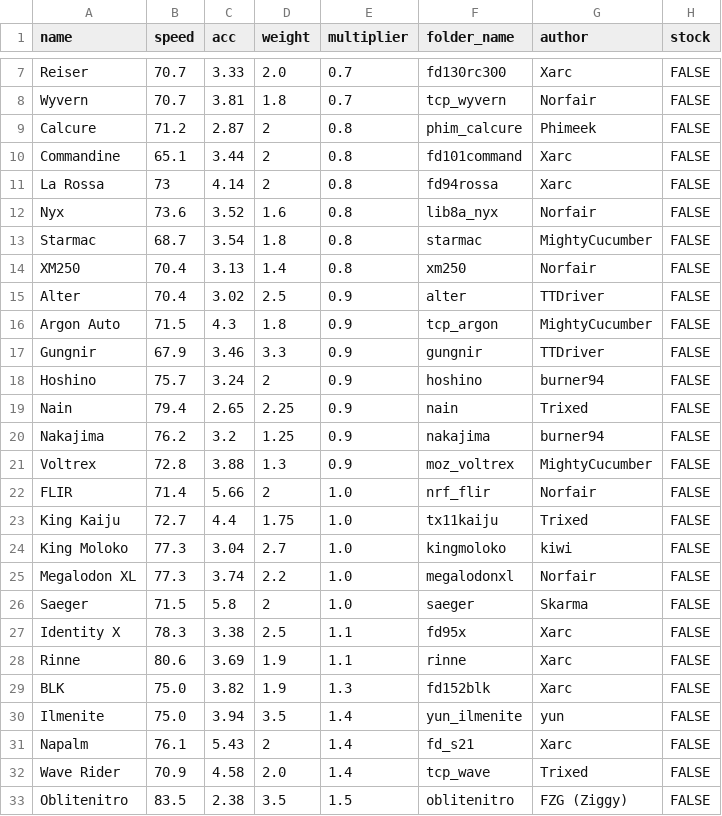
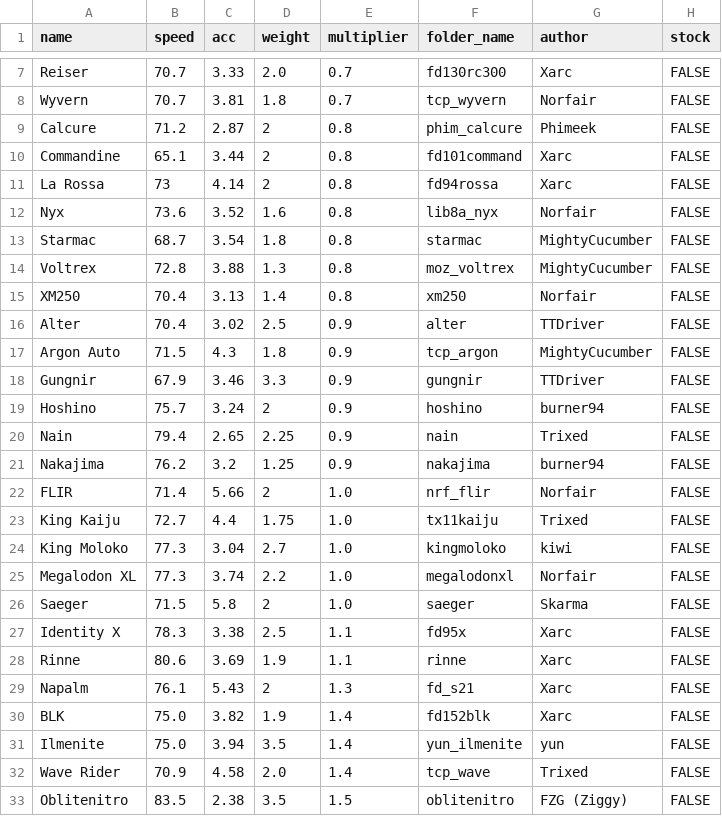
Before and after one commit to Re-Volt-America/RVA-Data, a CSV file: models/cars/super-pro.csv, drawn as a sheet; only a part is shown, gaps mark what is left out.

Commit message:
2025-01-20 Balance update
- Super Pro
Voltrex: 0.9 -> 0.8
BLK: 1.3 -> 1.4
Napalm: 1.4 -> 1.3

- Tracks
Airport 2: Super Pro 6 -> 5 laps

```diff
--- a/models/cars/super-pro.csv
+++ b/models/cars/super-pro.csv
@@ -13,2 +13,3 @@ Nyx,73.6,3.52,1.6,0.8,lib8a_nyx,Norfair,FALSE
 Starmac,68.7,3.54,1.8,0.8,starmac,MightyCucumber,FALSE
+Voltrex,72.8,3.88,1.3,0.8,moz_voltrex,MightyCucumber,FALSE
 XM250,70.4,3.13,1.4,0.8,xm250,Norfair,FALSE
@@ -20,3 +21,2 @@ Nain,79.4,2.65,2.25,0.9,nain,Trixed,FALSE
 Nakajima,76.2,3.2,1.25,0.9,nakajima,burner94,FALSE
-Voltrex,72.8,3.88,1.3,0.9,moz_voltrex,MightyCucumber,FALSE
 FLIR,71.4,5.66,2,1.0,nrf_flir,Norfair,FALSE
@@ -28,5 +28,5 @@ Identity X,78.3,3.38,2.5,1.1,fd95x,Xarc,FALSE
 Rinne,80.6,3.69,1.9,1.1,rinne,Xarc,FALSE
-BLK,75.0,3.82,1.9,1.3,fd152blk,Xarc,FALSE
+Napalm,76.1,5.43,2,1.3,fd_s21,Xarc,FALSE
+BLK,75.0,3.82,1.9,1.4,fd152blk,Xarc,FALSE
 Ilmenite,75.0,3.94,3.5,1.4,yun_ilmenite,yun,FALSE
-Napalm,76.1,5.43,2,1.4,fd_s21,Xarc,FALSE
 Wave Rider,70.9,4.58,2.0,1.4,tcp_wave,Trixed,FALSE
```
Also changed, not shown: models/tracks/tracks.csv.
